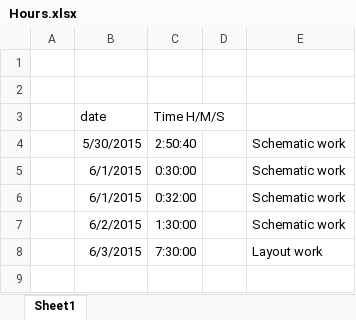
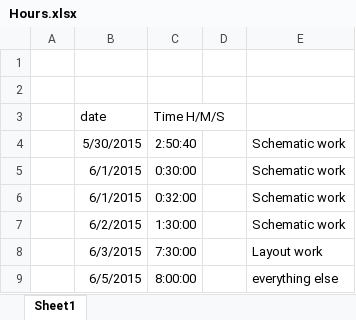
Before and after one commit to roycohen2013/RITLaunchInitiative, an Excel workbook: MITAvionics/Hours.xlsx, sheet Sheet1, drawn as a sheet; values as stored, in another font and other column widths than the file's, no borders; the diff names each change by its address in the sheet, - before the commit and + after, or states it on an @@ line.

Commit message:
Exported gerbers finished everything off. REV A

```diff
--- a/MITAvionics/Hours.xlsx (sheet Sheet1)
+++ b/MITAvionics/Hours.xlsx (sheet Sheet1)
+row 9:  | 6/5/2015 | 8:00:00 |  | everything else
```
Also changed, not shown: 16 other files.
